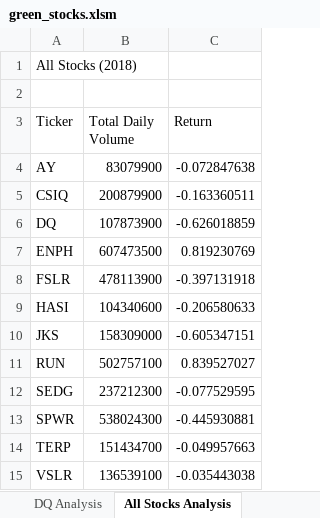
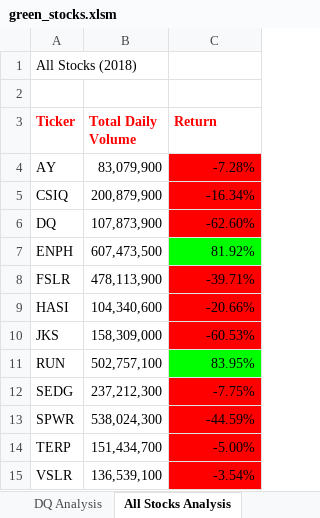
Before and after one commit to Sborresch/stock_analysis, an Excel workbook: green_stocks.xlsm, sheet All Stocks Analysis, drawn as a sheet; values as stored, in another font and other column widths than the file's, no borders; the diff names each change by its address in the sheet, - before the commit and + after, or states it on an @@ line.

Commit message:
Added formating

```diff
--- a/green_stocks.xlsm (sheet All Stocks Analysis)
+++ b/green_stocks.xlsm (sheet All Stocks Analysis)
@@ A3:C3 bold: off → on, text colour: black → #FF0000 @@
-B4 (Total Daily Volume): 83079900
+B4 (Total Daily Volume): 83,079,900
-C4 (Return): -0.072847638
+C4 (Return): -7.28%
-C4:C6 fill: none
+C4:C6 fill: #FF0000
-B5 (Total Daily Volume): 200879900
+B5 (Total Daily Volume): 200,879,900
-C5 (Return): -0.163360511
+C5 (Return): -16.34%
-B6 (Total Daily Volume): 107873900
+B6 (Total Daily Volume): 107,873,900
-C6 (Return): -0.626018859
+C6 (Return): -62.60%
-B7 (Total Daily Volume): 607473500
+B7 (Total Daily Volume): 607,473,500
-C7 (Return): 0.819230769
+C7 (Return): 81.92%
-C7 fill: none
+C7 fill: #00FF00
-B8 (Total Daily Volume): 478113900
+B8 (Total Daily Volume): 478,113,900
-C8 (Return): -0.397131918
+C8 (Return): -39.71%
-C8:C10 fill: none
+C8:C10 fill: #FF0000
-B9 (Total Daily Volume): 104340600
+B9 (Total Daily Volume): 104,340,600
-C9 (Return): -0.206580633
+C9 (Return): -20.66%
-B10 (Total Daily Volume): 158309000
+B10 (Total Daily Volume): 158,309,000
-C10 (Return): -0.605347151
+C10 (Return): -60.53%
-B11 (Total Daily Volume): 502757100
+B11 (Total Daily Volume): 502,757,100
-C11 (Return): 0.839527027
+C11 (Return): 83.95%
-C11 fill: none
+C11 fill: #00FF00
-B12 (Total Daily Volume): 237212300
+B12 (Total Daily Volume): 237,212,300
-C12 (Return): -0.077529595
+C12 (Return): -7.75%
-C12:C15 fill: none
+C12:C15 fill: #FF0000
-B13 (Total Daily Volume): 538024300
+B13 (Total Daily Volume): 538,024,300
-C13 (Return): -0.445930881
+C13 (Return): -44.59%
-B14 (Total Daily Volume): 151434700
+B14 (Total Daily Volume): 151,434,700
-C14 (Return): -0.049957663
+C14 (Return): -5.00%
-B15 (Total Daily Volume): 136539100
+B15 (Total Daily Volume): 136,539,100
-C15 (Return): -0.035443038
+C15 (Return): -3.54%
```
